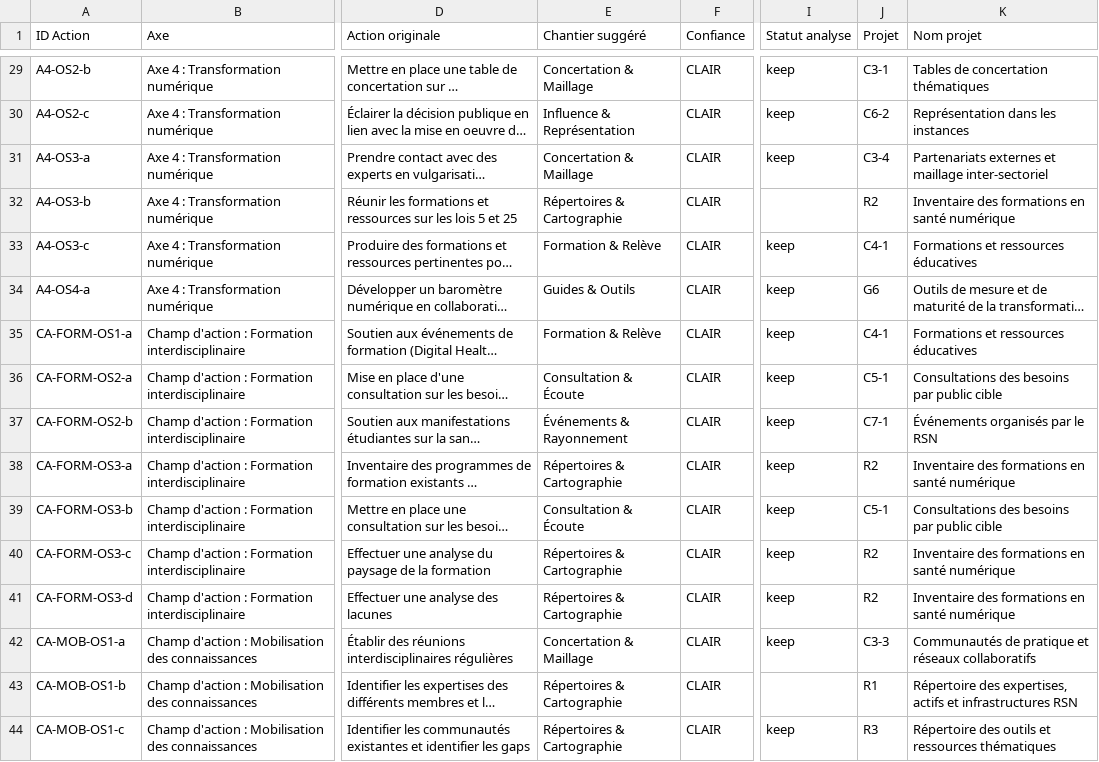
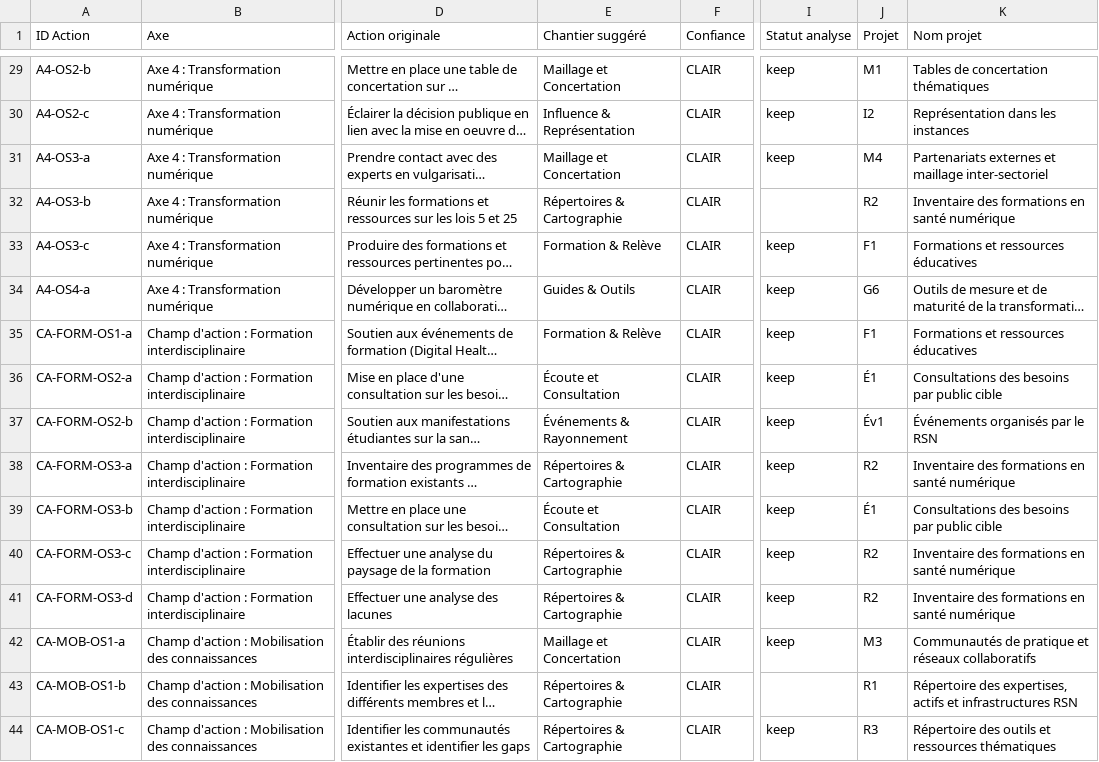
Before and after one commit to TessRSN/chantiers, a CSV file: data.csv, drawn as a sheet; only a part is shown, gaps mark what is left out; long unchanged cells end in …; the diff covers the shown part only; the diff names each change by its address in the sheet, - before the commit and + after, or states it on an @@ line.

Commit message:
Renommage des sous-projets pour cohérence avec les noms des chantiers
Sous-projets renommés (61 actions concernées dans le CSV)
- C3 « Concertation & Maillage » → « Maillage et Concertation »
  Sous-projets C3-1..C3-4 → M1..M4 (Maillage)
- C4 « Formation » → préfixe F (inchangé en nom)
  Sous-projets C4-1, C4-2 → F1, F2
- C5 « Consultation & Écoute » → « Écoute et Consultation »
  Sous-projets C5-1..C5-3 → É1..É3
- C6 « Influence » → préfixe I
  Sous-projets C6-1, C6-2 → I1, I2
- C7 « Événements » → préfixe Év (2 lettres pour éviter conflit avec É)
  Sous-projets C7-1..C7-3 → Év1..Év3

Chantiers G* (Guides) et R* (Répertoires) inchangés (déjà cohérents).

Refonte Analyse des chantiers
- Sidebar supprimée : tout sur une page scrollable.
- Barre de navigation sticky en haut avec NOMS des chantiers (pas
  juste les sigles) + icônes colorées + count d'actions.
- Chaque chantier a son grand bandeau coloré avec barre de
  progression intégrée (terminé / en cours / non démarré) en blanc
  sur la couleur du chantier.
- Section par chantier avec sous-projets dépliables qui montrent :
  les contributeurs (pills colorées par entité, cliquables vers Vue
  par axe) et les actions color-codées.
- Suppression du parking lot, des orphelins et des badges d'analyse
  (keep/rewrite/gap/move) — plus utiles maintenant que tout est en
  place dans le CSV.
- Actions EXT-* et GAP-* filtrées de cette vue (focus opérationnel).

Code
- CHANTIERS_CONFIG (config.js) : noms des chantiers mis à jour
- CHANTIER_NAME_TO_ID : mappings ajoutés avec backward compat sur
  les anciens noms pour robustesse
- nameMap (data.js buildChantiersMeta) : noms mis à jour

VERSION bumpée à 5.7.

```diff
--- a/data.csv
+++ b/data.csv
-E29 (Chantier suggéré): Concertation & Maillage
+E29 (Chantier suggéré): Maillage et Concertation
-J29 (Projet): C3-1
+J29 (Projet): M1
-J30 (Projet): C6-2
+J30 (Projet): I2
-E31 (Chantier suggéré): Concertation & Maillage
+E31 (Chantier suggéré): Maillage et Concertation
-J31 (Projet): C3-4
+J31 (Projet): M4
-J33 (Projet): C4-1
+J33 (Projet): F1
-J35 (Projet): C4-1
+J35 (Projet): F1
-E36 (Chantier suggéré): Consultation & Écoute
+E36 (Chantier suggéré): Écoute et Consultation
-J36 (Projet): C5-1
+J36 (Projet): É1
-J37 (Projet): C7-1
+J37 (Projet): Év1
-E39 (Chantier suggéré): Consultation & Écoute
+E39 (Chantier suggéré): Écoute et Consultation
-J39 (Projet): C5-1
+J39 (Projet): É1
-E42 (Chantier suggéré): Concertation & Maillage
+E42 (Chantier suggéré): Maillage et Concertation
-J42 (Projet): C3-3
+J42 (Projet): M3
```
Also changed, not shown: 88 edited cells elsewhere in this file, 4 other files.
